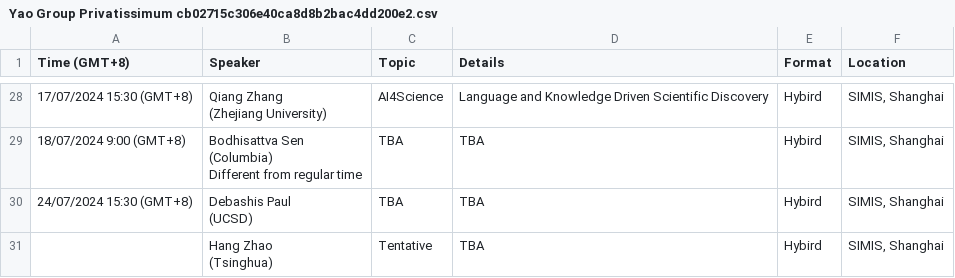
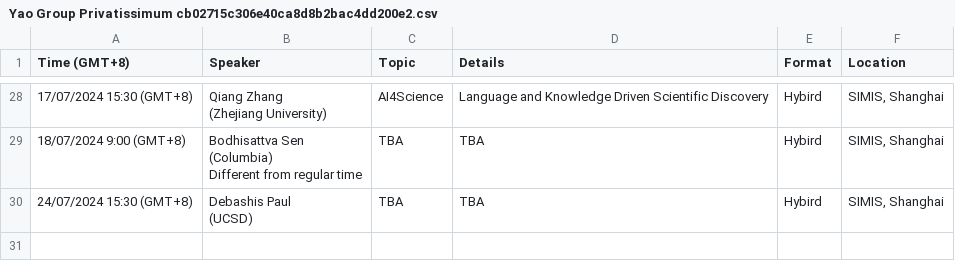
Before and after one commit to zhigang-yao/group-projects, a CSV file: docs/pri/Yao Group Privatissimum cb02715c306e40ca8d8b2bac4dd200e2.csv, drawn as a sheet; only a part is shown, gaps mark what is left out.

```diff
--- a/docs/pri/Yao Group Privatissimum cb02715c306e40ca8d8b2bac4dd200e2.csv
+++ b/docs/pri/Yao Group Privatissimum cb02715c306e40ca8d8b2bac4dd200e2.csv
@@ -68,3 +68 @@ Different from regular time",TBA,TBA,Hybird,"SIMIS, Shanghai"
 (UCSD)",TBA,TBA,Hybird,"SIMIS, Shanghai"
-,"Hang Zhao
-(Tsinghua)",Tentative,TBA,Hybird,"SIMIS, Shanghai"
```
Also changed, not shown: 1 other file.
